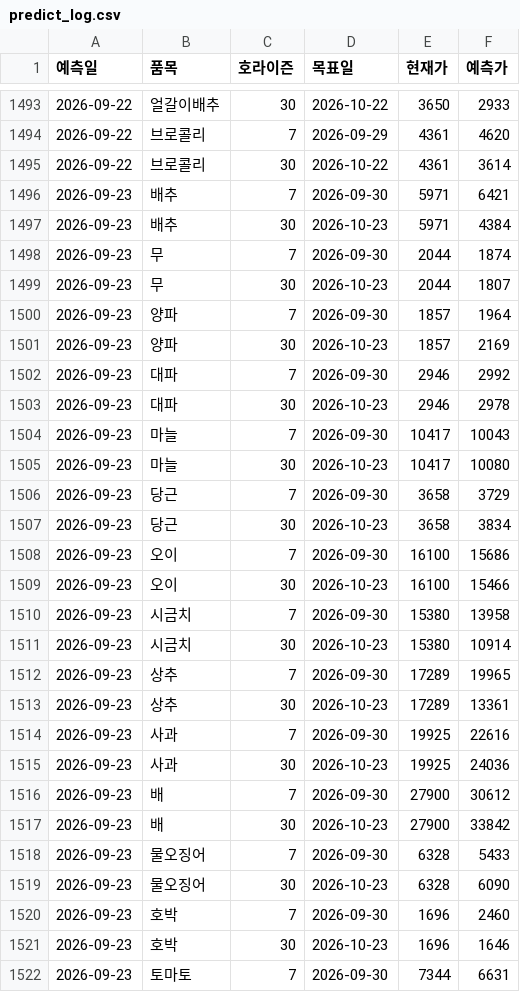
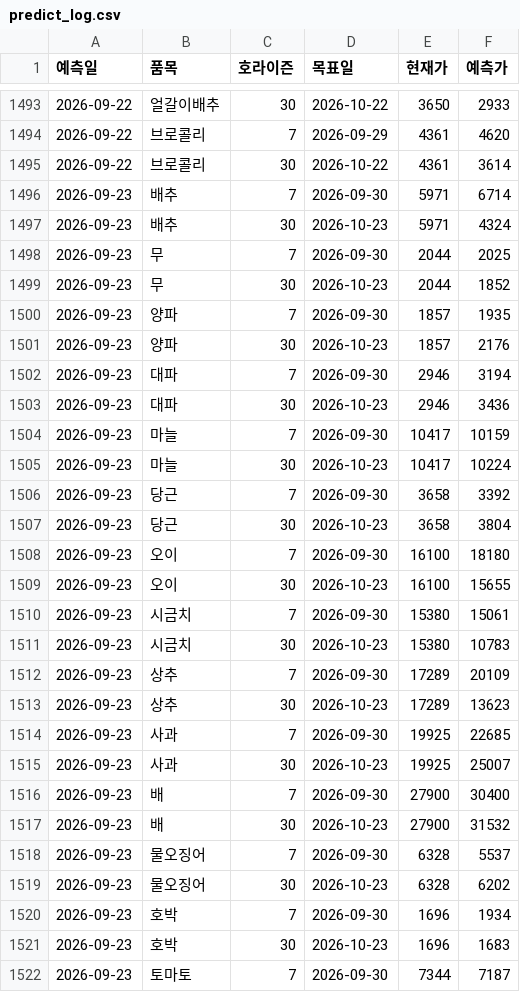
Before and after one commit to dudfyd84-ai/cabbage-price-bot, a CSV file: predict_log.csv, drawn as a sheet; only a part is shown, gaps mark what is left out; the diff covers the shown part only.

```diff
--- a/predict_log.csv
+++ b/predict_log.csv
@@ -1495,28 +1495,28 @@
 2026-09-22,브로콜리,30,2026-10-22,4361,3614
-2026-09-23,배추,7,2026-09-30,5971,6421
-2026-09-23,배추,30,2026-10-23,5971,4384
-2026-09-23,무,7,2026-09-30,2044,1874
-2026-09-23,무,30,2026-10-23,2044,1807
-2026-09-23,양파,7,2026-09-30,1857,1964
-2026-09-23,양파,30,2026-10-23,1857,2169
-2026-09-23,대파,7,2026-09-30,2946,2992
-2026-09-23,대파,30,2026-10-23,2946,2978
-2026-09-23,마늘,7,2026-09-30,10417,10043
-2026-09-23,마늘,30,2026-10-23,10417,10080
-2026-09-23,당근,7,2026-09-30,3658,3729
-2026-09-23,당근,30,2026-10-23,3658,3834
-2026-09-23,오이,7,2026-09-30,16100,15686
-2026-09-23,오이,30,2026-10-23,16100,15466
-2026-09-23,시금치,7,2026-09-30,15380,13958
-2026-09-23,시금치,30,2026-10-23,15380,10914
-2026-09-23,상추,7,2026-09-30,17289,19965
-2026-09-23,상추,30,2026-10-23,17289,13361
-2026-09-23,사과,7,2026-09-30,19925,22616
-2026-09-23,사과,30,2026-10-23,19925,24036
-2026-09-23,배,7,2026-09-30,27900,30612
-2026-09-23,배,30,2026-10-23,27900,33842
-2026-09-23,물오징어,7,2026-09-30,6328,5433
-2026-09-23,물오징어,30,2026-10-23,6328,6090
-2026-09-23,호박,7,2026-09-30,1696,2460
-2026-09-23,호박,30,2026-10-23,1696,1646
-2026-09-23,토마토,7,2026-09-30,7344,6631
+2026-09-23,배추,7,2026-09-30,5971,6714
+2026-09-23,배추,30,2026-10-23,5971,4324
+2026-09-23,무,7,2026-09-30,2044,2025
+2026-09-23,무,30,2026-10-23,2044,1852
+2026-09-23,양파,7,2026-09-30,1857,1935
+2026-09-23,양파,30,2026-10-23,1857,2176
+2026-09-23,대파,7,2026-09-30,2946,3194
+2026-09-23,대파,30,2026-10-23,2946,3436
+2026-09-23,마늘,7,2026-09-30,10417,10159
+2026-09-23,마늘,30,2026-10-23,10417,10224
+2026-09-23,당근,7,2026-09-30,3658,3392
+2026-09-23,당근,30,2026-10-23,3658,3804
+2026-09-23,오이,7,2026-09-30,16100,18180
+2026-09-23,오이,30,2026-10-23,16100,15655
+2026-09-23,시금치,7,2026-09-30,15380,15061
+2026-09-23,시금치,30,2026-10-23,15380,10783
+2026-09-23,상추,7,2026-09-30,17289,20109
+2026-09-23,상추,30,2026-10-23,17289,13623
+2026-09-23,사과,7,2026-09-30,19925,22685
+2026-09-23,사과,30,2026-10-23,19925,25007
+2026-09-23,배,7,2026-09-30,27900,30400
+2026-09-23,배,30,2026-10-23,27900,31532
+2026-09-23,물오징어,7,2026-09-30,6328,5537
+2026-09-23,물오징어,30,2026-10-23,6328,6202
+2026-09-23,호박,7,2026-09-30,1696,1934
+2026-09-23,호박,30,2026-10-23,1696,1683
+2026-09-23,토마토,7,2026-09-30,7344,7187
```
Also changed, not shown: 11 edited cells elsewhere in this file, weather_asos_data.csv, 42 other files.
